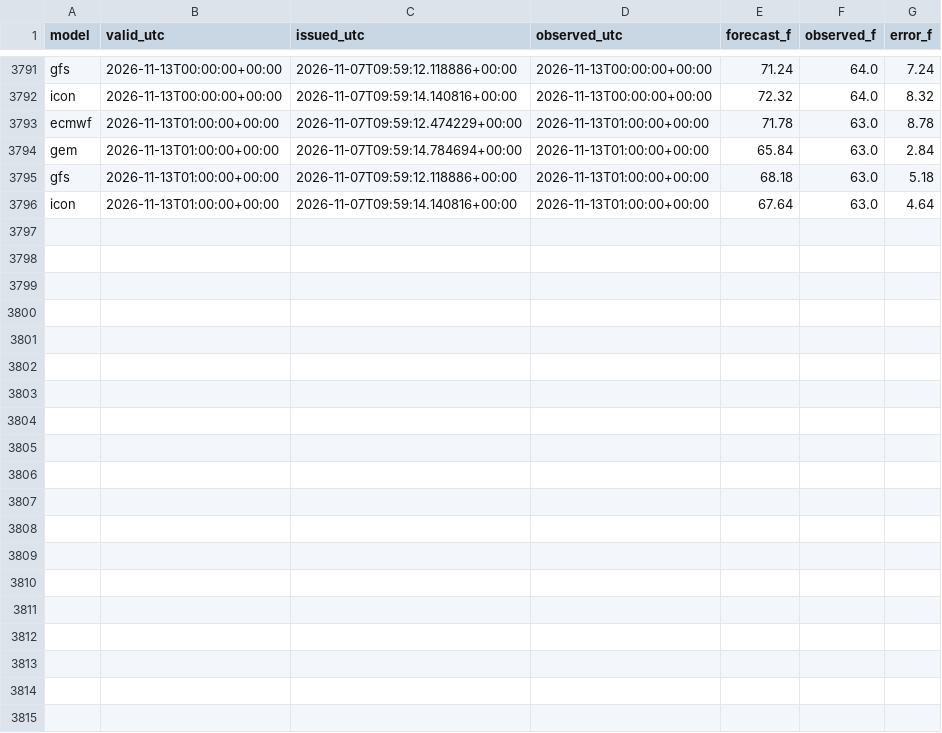
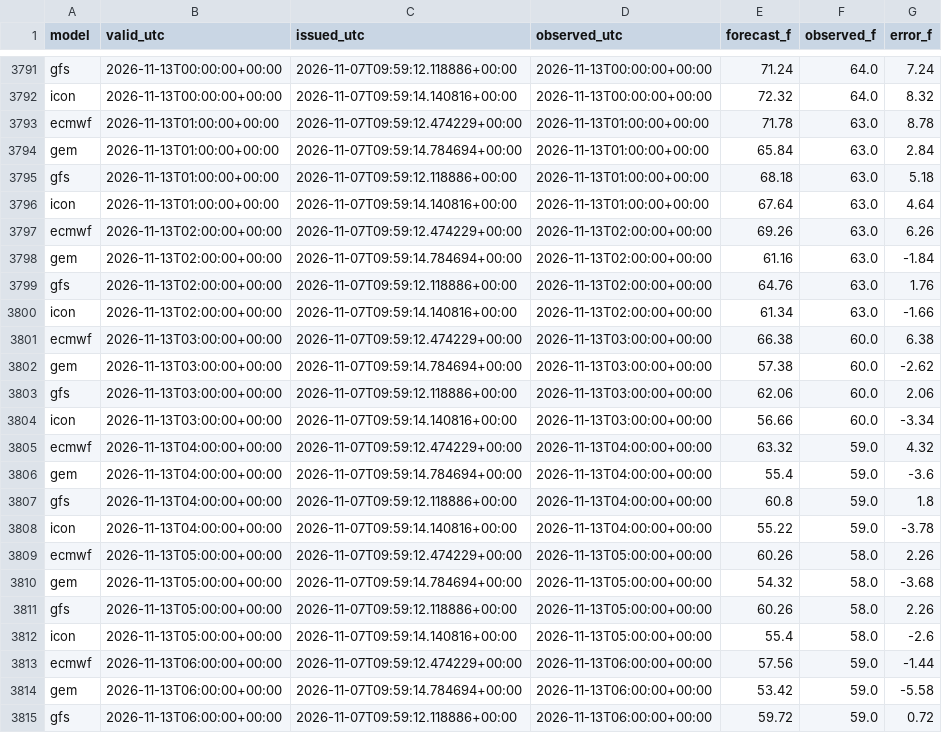
Before and after one commit to russomatt-wx/moraga-weather-graphics, a CSV file: hourly_matches.csv, drawn as a sheet; only a part is shown, gaps mark what is left out; the diff covers the shown part only.

```diff
--- a/hourly_matches.csv
+++ b/hourly_matches.csv
@@ -3796 +3796,20 @@ gfs,2026-11-13T01:00:00+00:00,2026-11-07T09:59:12.118886+00:00,2026-11-13T01:00:
 icon,2026-11-13T01:00:00+00:00,2026-11-07T09:59:14.140816+00:00,2026-11-13T01:00:00+00:00,67.64,63.0,4.64
+ecmwf,2026-11-13T02:00:00+00:00,2026-11-07T09:59:12.474229+00:00,2026-11-13T02:00:00+00:00,69.26,63.0,6.26
+gem,2026-11-13T02:00:00+00:00,2026-11-07T09:59:14.784694+00:00,2026-11-13T02:00:00+00:00,61.16,63.0,-1.84
+gfs,2026-11-13T02:00:00+00:00,2026-11-07T09:59:12.118886+00:00,2026-11-13T02:00:00+00:00,64.76,63.0,1.76
+icon,2026-11-13T02:00:00+00:00,2026-11-07T09:59:14.140816+00:00,2026-11-13T02:00:00+00:00,61.34,63.0,-1.66
+ecmwf,2026-11-13T03:00:00+00:00,2026-11-07T09:59:12.474229+00:00,2026-11-13T03:00:00+00:00,66.38,60.0,6.38
+gem,2026-11-13T03:00:00+00:00,2026-11-07T09:59:14.784694+00:00,2026-11-13T03:00:00+00:00,57.38,60.0,-2.62
+gfs,2026-11-13T03:00:00+00:00,2026-11-07T09:59:12.118886+00:00,2026-11-13T03:00:00+00:00,62.06,60.0,2.06
+icon,2026-11-13T03:00:00+00:00,2026-11-07T09:59:14.140816+00:00,2026-11-13T03:00:00+00:00,56.66,60.0,-3.34
+ecmwf,2026-11-13T04:00:00+00:00,2026-11-07T09:59:12.474229+00:00,2026-11-13T04:00:00+00:00,63.32,59.0,4.32
+gem,2026-11-13T04:00:00+00:00,2026-11-07T09:59:14.784694+00:00,2026-11-13T04:00:00+00:00,55.4,59.0,-3.6
+gfs,2026-11-13T04:00:00+00:00,2026-11-07T09:59:12.118886+00:00,2026-11-13T04:00:00+00:00,60.8,59.0,1.8
+icon,2026-11-13T04:00:00+00:00,2026-11-07T09:59:14.140816+00:00,2026-11-13T04:00:00+00:00,55.22,59.0,-3.78
+ecmwf,2026-11-13T05:00:00+00:00,2026-11-07T09:59:12.474229+00:00,2026-11-13T05:00:00+00:00,60.26,58.0,2.26
+gem,2026-11-13T05:00:00+00:00,2026-11-07T09:59:14.784694+00:00,2026-11-13T05:00:00+00:00,54.32,58.0,-3.68
+gfs,2026-11-13T05:00:00+00:00,2026-11-07T09:59:12.118886+00:00,2026-11-13T05:00:00+00:00,60.26,58.0,2.26
+icon,2026-11-13T05:00:00+00:00,2026-11-07T09:59:14.140816+00:00,2026-11-13T05:00:00+00:00,55.4,58.0,-2.6
+ecmwf,2026-11-13T06:00:00+00:00,2026-11-07T09:59:12.474229+00:00,2026-11-13T06:00:00+00:00,57.56,59.0,-1.44
+gem,2026-11-13T06:00:00+00:00,2026-11-07T09:59:14.784694+00:00,2026-11-13T06:00:00+00:00,53.42,59.0,-5.58
+gfs,2026-11-13T06:00:00+00:00,2026-11-07T09:59:12.118886+00:00,2026-11-13T06:00:00+00:00,59.72,59.0,0.72
```
Also changed, not shown: 9 added rows elsewhere in this file, 15 other files.
